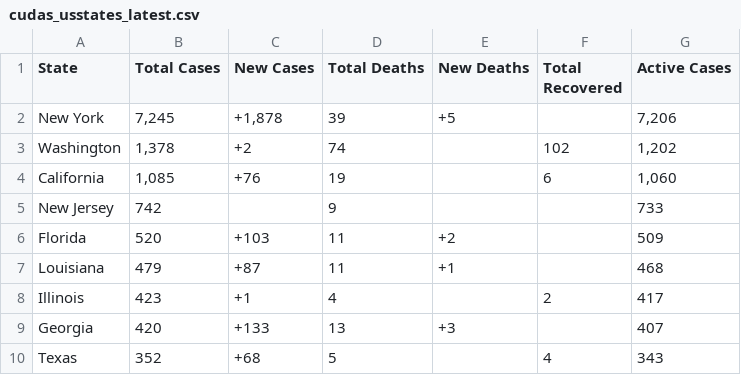
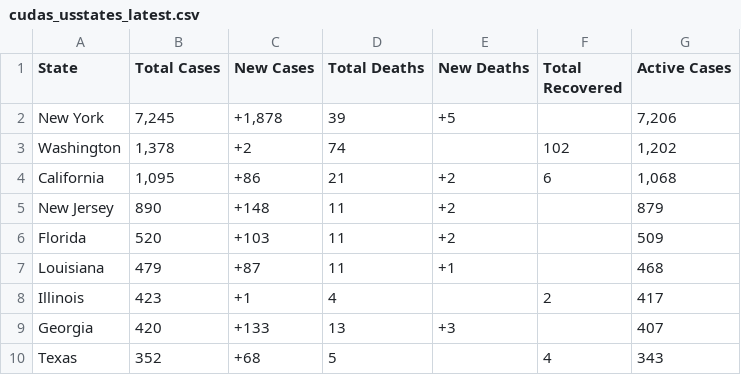
Before and after one commit to WeatherEric/covid19, a CSV file: latestdata/cudas_usstates_latest.csv, drawn as a sheet; only a part is shown.

Commit message:
20200320 19:15:01Z Upload

```diff
--- a/latestdata/cudas_usstates_latest.csv
+++ b/latestdata/cudas_usstates_latest.csv
@@ -3,4 +3,4 @@ New York,"7,245","+1,878",39,+5,,"7,206"
 Washington,"1,378",+2,74,,102,"1,202"
-California,"1,085",+76,19,,6,"1,060"
-New Jersey,742,,9,,,733
+California,"1,095",+86,21,+2,6,"1,068"
+New Jersey,890,+148,11,+2,,879
 Florida,520,+103,11,+2,,509
```
